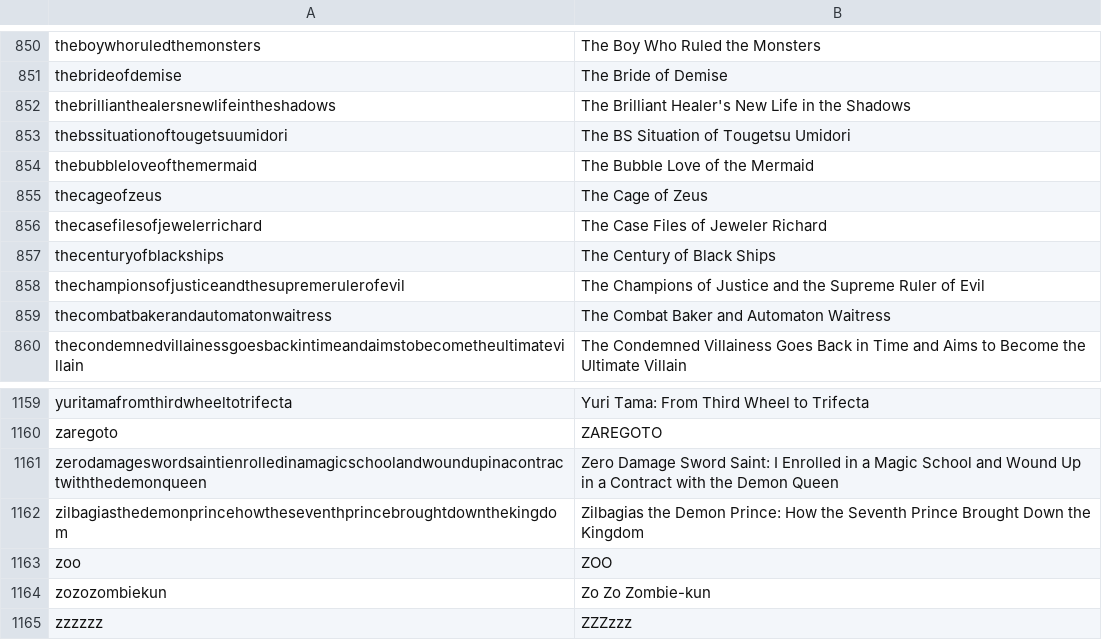
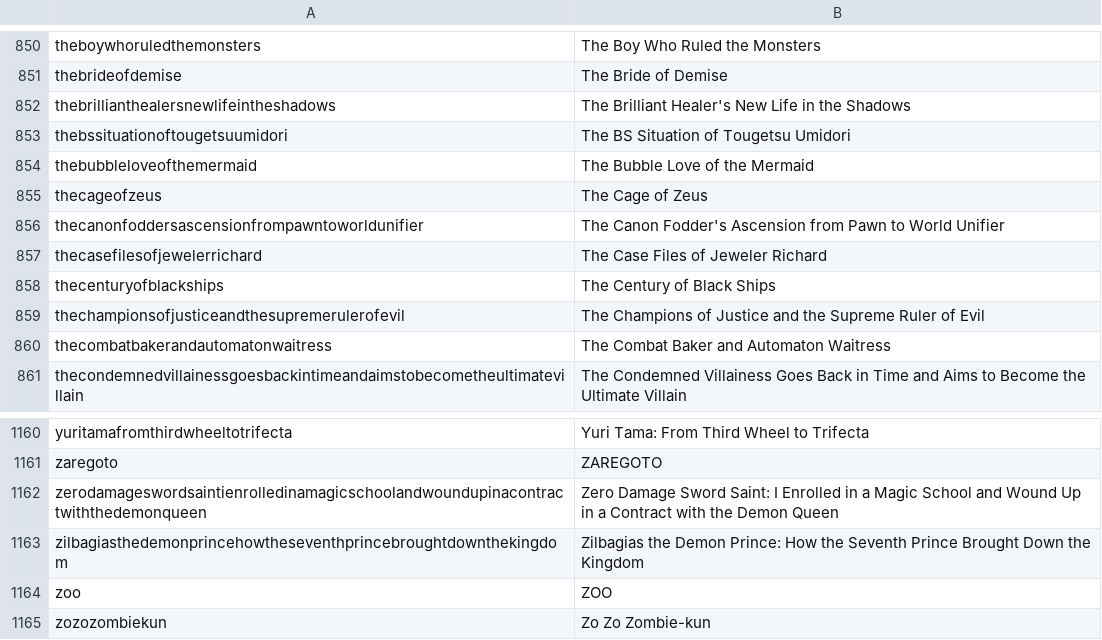
Before and after one commit to LNRelease/lnrelease.github.io, a CSV file: series.csv, drawn as a sheet; only a part is shown, gaps mark what is left out.

```diff
--- a/series.csv
+++ b/series.csv
@@ -855,2 +855,3 @@ thebubbleloveofthemermaid,The Bubble Love of the Mermaid
 thecageofzeus,The Cage of Zeus
+thecanonfoddersascensionfrompawntoworldunifier,The Canon Fodder's Ascension from Pawn to World Unifier
 thecasefilesofjewelerrichard,The Case Files of Jeweler Richard
@@ -1164,2 +1165 @@ zoo,ZOO
 zozozombiekun,Zo Zo Zombie-kun
-zzzzzz,ZZZzzz
```
Also changed, not shown: yen_press.csv, 3 other files.
